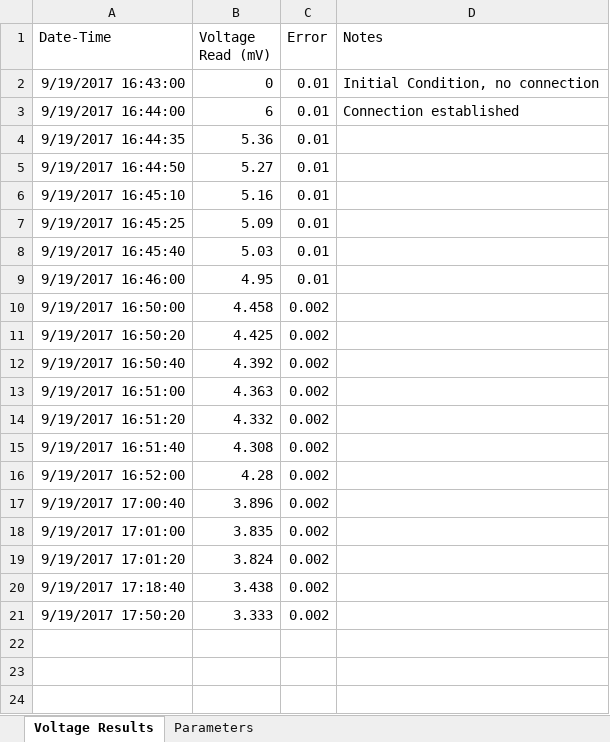
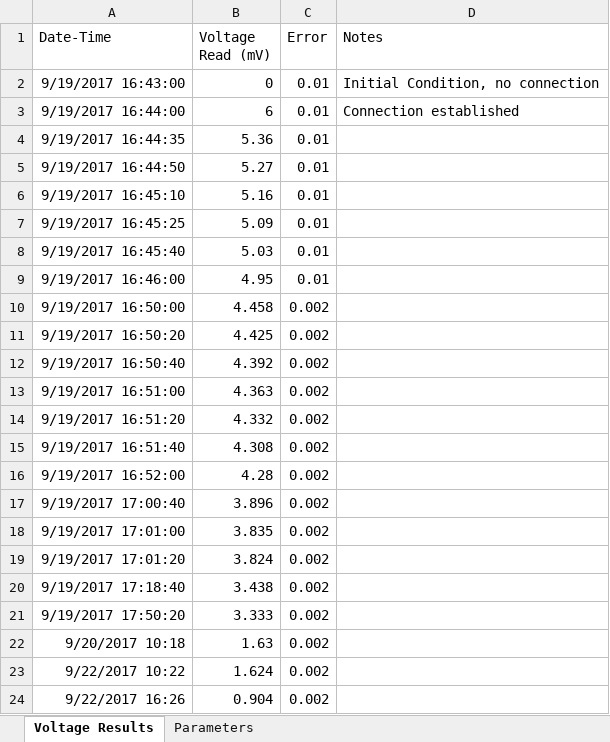
Before and after one commit to machen/Redoxotron, an Excel workbook: Data/Cr-Hematite_C-Ferrocyanide Redoxotron Results.xlsx, sheet Voltage Results, drawn as a sheet; values as stored, in another font and other column widths than the file's, no borders; charts and pictures not drawn; the diff names each change by its address in the sheet, - before the commit and + after, or states it on an @@ line.

```diff
--- a/Data/Cr-Hematite_C-Ferrocyanide Redoxotron Results.xlsx (sheet Voltage Results)
+++ b/Data/Cr-Hematite_C-Ferrocyanide Redoxotron Results.xlsx (sheet Voltage Results)
+row 22: 9/20/2017 10:18 | 1.63 | 0.002
+row 23: 9/22/2017 10:22 | 1.624 | 0.002
+row 24: 9/22/2017 16:26 | 0.904 | 0.002
```
Also changed, not shown: 2 other files.
